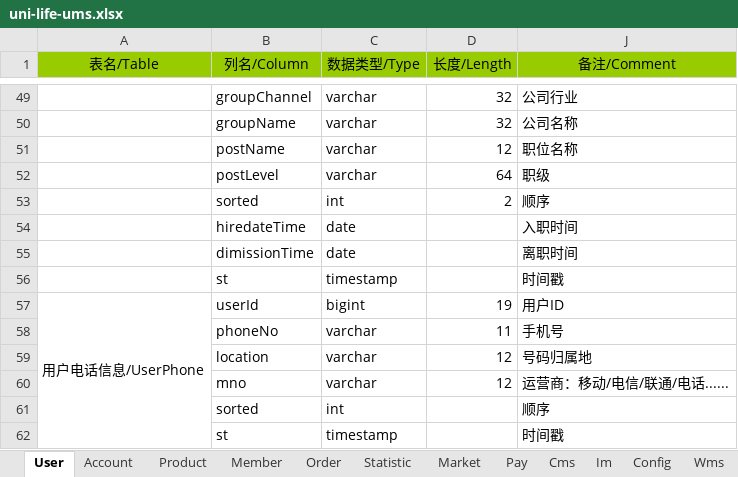
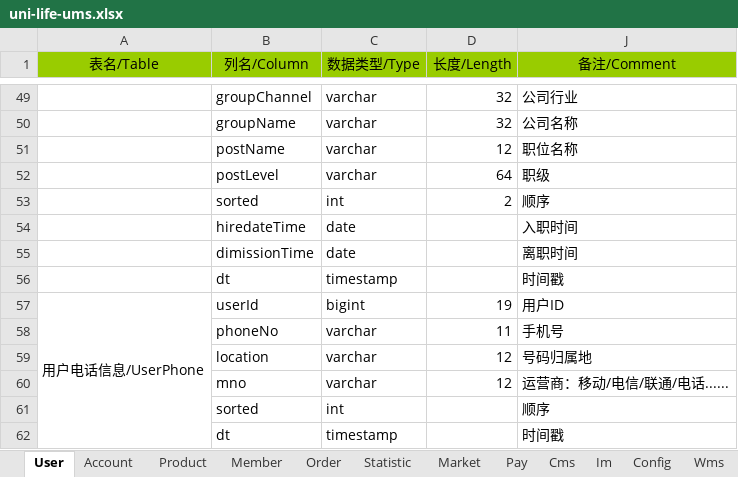
Before and after one commit to geeker-lait/arch-module, an Excel workbook: arch-ums/uni-life-ums.xlsx, sheet User, drawn as a sheet; only a part is shown, gaps mark what is left out; values as stored, in another font and other column widths than the file's, no borders; conditional formats and table styles not drawn; the diff covers the shown part only; the diff names each change by its address in the sheet, - before the commit and + after, or states it on an @@ line.

```diff
--- a/arch-ums/uni-life-ums.xlsx (sheet User)
+++ b/arch-ums/uni-life-ums.xlsx (sheet User)
-B56 (列名/Column): st
+B56 (列名/Column): dt
-B62 (列名/Column): st
+B62 (列名/Column): dt
```
Also changed, not shown: 5 edited cells elsewhere in this sheet, sheet Account, 33 other files.
